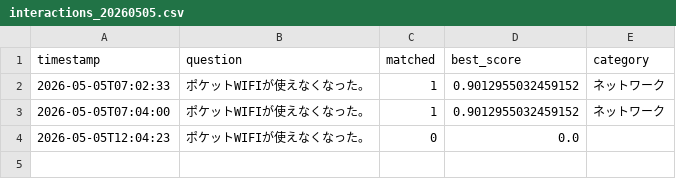
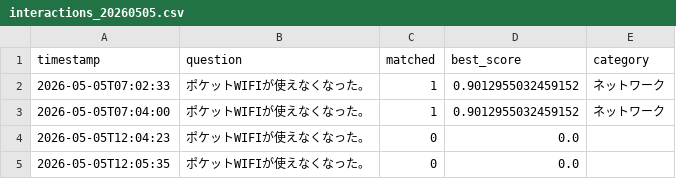
Before and after one commit to Hisa888/helpdesk_ai, a CSV file: streamlit_data/logs/interactions_20260505.csv, drawn as a sheet; the diff names each change by its address in the sheet, - before the commit and + after, or states it on an @@ line.

Commit message:
Update log: logs/interactions_20260505.csv

```diff
--- a/streamlit_data/logs/interactions_20260505.csv
+++ b/streamlit_data/logs/interactions_20260505.csv
+row 5: 2026-05-05T12:05:35 | ポケットWIFIが使えなくなった。 | 0 | 0.0
```
